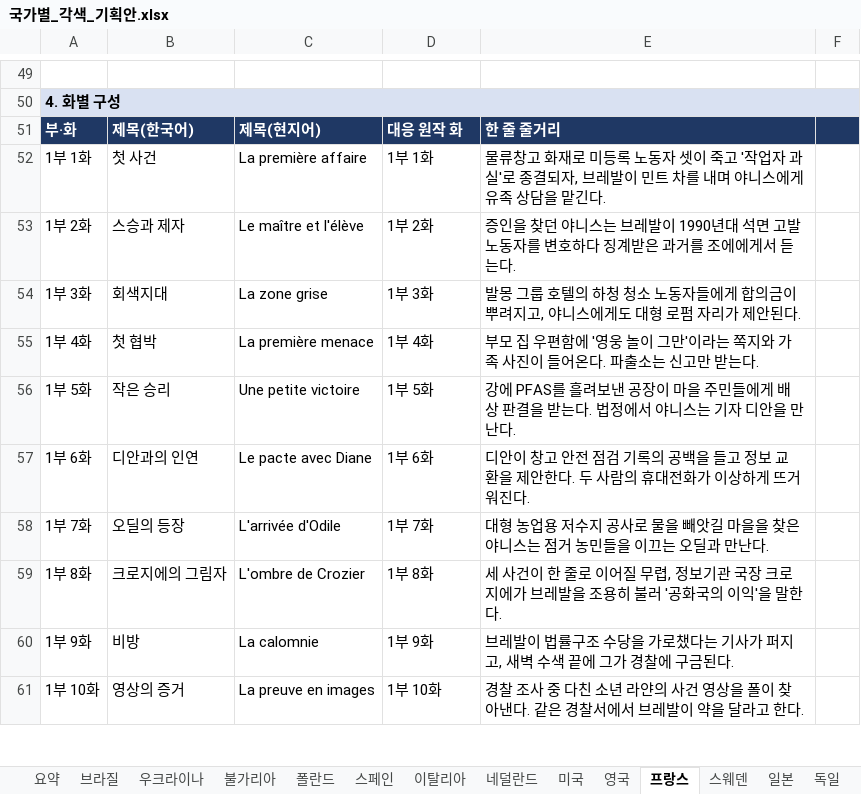
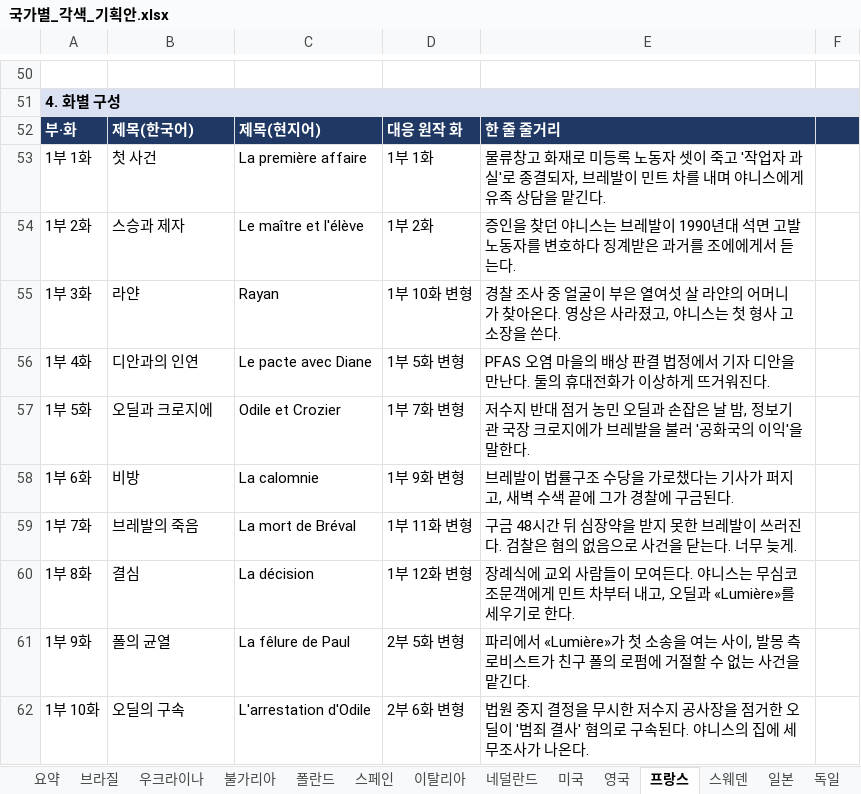
Before and after one commit to svetsvet1982/Spanish_Madrid, an Excel workbook: 기획안/국가별_각색_기획안.xlsx, sheet 프랑스, drawn as a sheet; only a part is shown, gaps mark what is left out; values as stored, in another font and other column widths than the file's, no borders; addresses are those after the commit; the diff covers the shown part only; the diff names each change by its address in the sheet, - before the commit and + after, or states it on an @@ line.

```diff
--- a/기획안/국가별_각색_기획안.xlsx (sheet 프랑스)
+++ b/기획안/국가별_각색_기획안.xlsx (sheet 프랑스)
-B55: 회색지대
+B55: 라얀
-C55: La zone grise
+C55: Rayan
-D55: 1부 3화
+D55: 1부 10화 변형
-E55: 발몽 그룹 호텔의 하청 청소 노동자들에게 합의금이 뿌려지고, 야니스에게도 대형 로펌 자리가 제안된다.
+E55: 경찰 조사 중 얼굴이 부은 열여섯 살 라얀의 어머니가 찾아온다. 영상은 사라졌고, 야니스는 첫 형사 고소장을 쓴다.
-B56: 첫 협박
+B56: 디안과의 인연
-C56: La première menace
+C56: Le pacte avec Diane
-D56: 1부 4화
+D56: 1부 5화 변형
-E56: 부모 집 우편함에 '영웅 놀이 그만'이라는 쪽지와 가족 사진이 들어온다. 파출소는 신고만 받는다.
+E56: PFAS 오염 마을의 배상 판결 법정에서 기자 디안을 만난다. 둘의 휴대전화가 이상하게 뜨거워진다.
-B57: 작은 승리
+B57: 오딜과 크로지에
-C57: Une petite victoire
+C57: Odile et Crozier
-D57: 1부 5화
+D57: 1부 7화 변형
-E57: 강에 PFAS를 흘려보낸 공장이 마을 주민들에게 배상 판결을 받는다. 법정에서 야니스는 기자 디안을 만난다.
+E57: 저수지 반대 점거 농민 오딜과 손잡은 날 밤, 정보기관 국장 크로지에가 브레발을 불러 '공화국의 이익'을 말한다.
-B58: 디안과의 인연
+B58: 비방
-C58: Le pacte avec Diane
+C58: La calomnie
-D58: 1부 6화
+D58: 1부 9화 변형
-E58: 디안이 창고 안전 점검 기록의 공백을 들고 정보 교환을 제안한다. 두 사람의 휴대전화가 이상하게 뜨거워진다.
+E58: 브레발이 법률구조 수당을 가로챘다는 기사가 퍼지고, 새벽 수색 끝에 그가 경찰에 구금된다.
-B59: 오딜의 등장
+B59: 브레발의 죽음
-C59: L'arrivée d'Odile
+C59: La mort de Bréval
-D59: 1부 7화
+D59: 1부 11화 변형
-E59: 대형 농업용 저수지 공사로 물을 빼앗길 마을을 찾은 야니스는 점거 농민들을 이끄는 오딜과 만난다.
+E59: 구금 48시간 뒤 심장약을 받지 못한 브레발이 쓰러진다. 검찰은 혐의 없음으로 사건을 닫는다. 너무 늦게.
-B60: 크로지에의 그림자
+B60: 결심
-C60: L'ombre de Crozier
+C60: La décision
-D60: 1부 8화
+D60: 1부 12화 변형
-E60: 세 사건이 한 줄로 이어질 무렵, 정보기관 국장 크로지에가 브레발을 조용히 불러 '공화국의 이익'을 말한다.
+E60: 장례식에 교외 사람들이 모여든다. 야니스는 무심코 조문객에게 민트 차부터 내고, 오딜과 «Lumière»를 세우기로 한다.
-B61: 비방
+B61: 폴의 균열
-C61: La calomnie
+C61: La fêlure de Paul
-D61: 1부 9화
+D61: 2부 5화 변형
-E61: 브레발이 법률구조 수당을 가로챘다는 기사가 퍼지고, 새벽 수색 끝에 그가 경찰에 구금된다.
+E61: 파리에서 «Lumière»가 첫 소송을 여는 사이, 발몽 측 로비스트가 친구 폴의 로펌에 거절할 수 없는 사건을 맡긴다.
-B62: 영상의 증거
+B62: 오딜의 구속
-C62: La preuve en images
+C62: L'arrestation d'Odile
-D62: 1부 10화
+D62: 2부 6화 변형
-E62: 경찰 조사 중 다친 소년 라얀의 사건 영상을 폴이 찾아낸다. 같은 경찰서에서 브레발이 약을 달라고 한다.
+E62: 법원 중지 결정을 무시한 저수지 공사장을 점거한 오딜이 '범죄 결사' 혐의로 구속된다. 야니스의 집에 세무조사가 나온다.
```
Also changed, not shown: 6 added rows, 17 removed rows and 380 edited cells elsewhere in this sheet, sheet 스웨덴, sheet 네덜란드, sheet 스페인, sheet 미국, sheet 영국, sheet 우크라이나, 8 more sheets.
